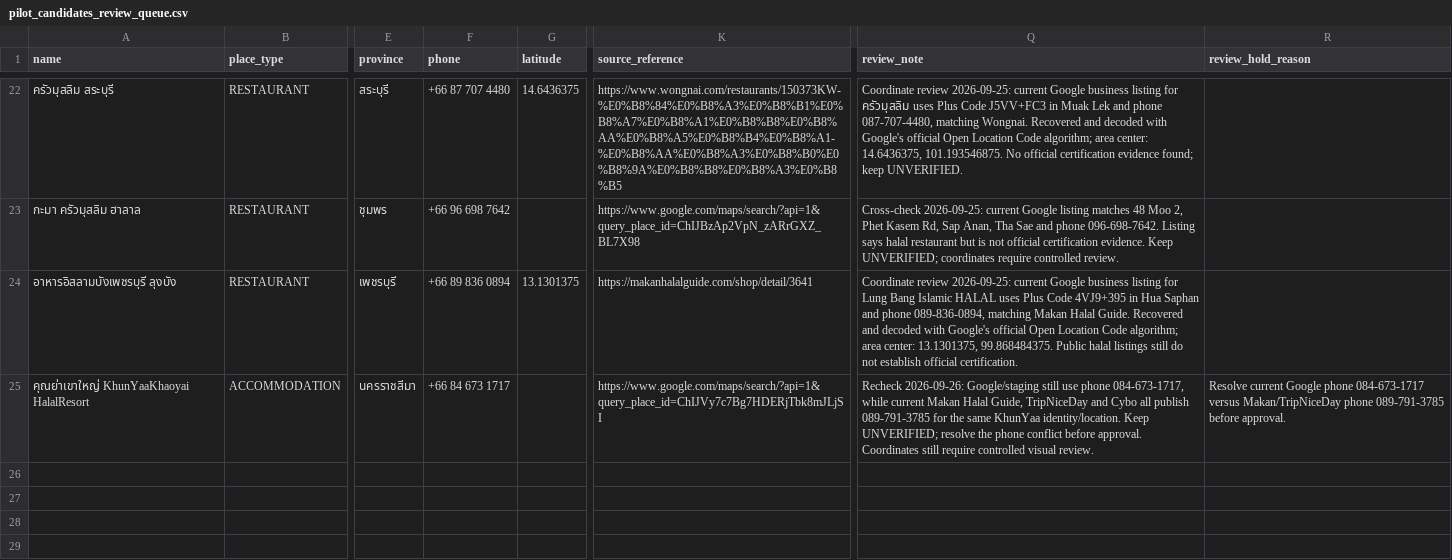
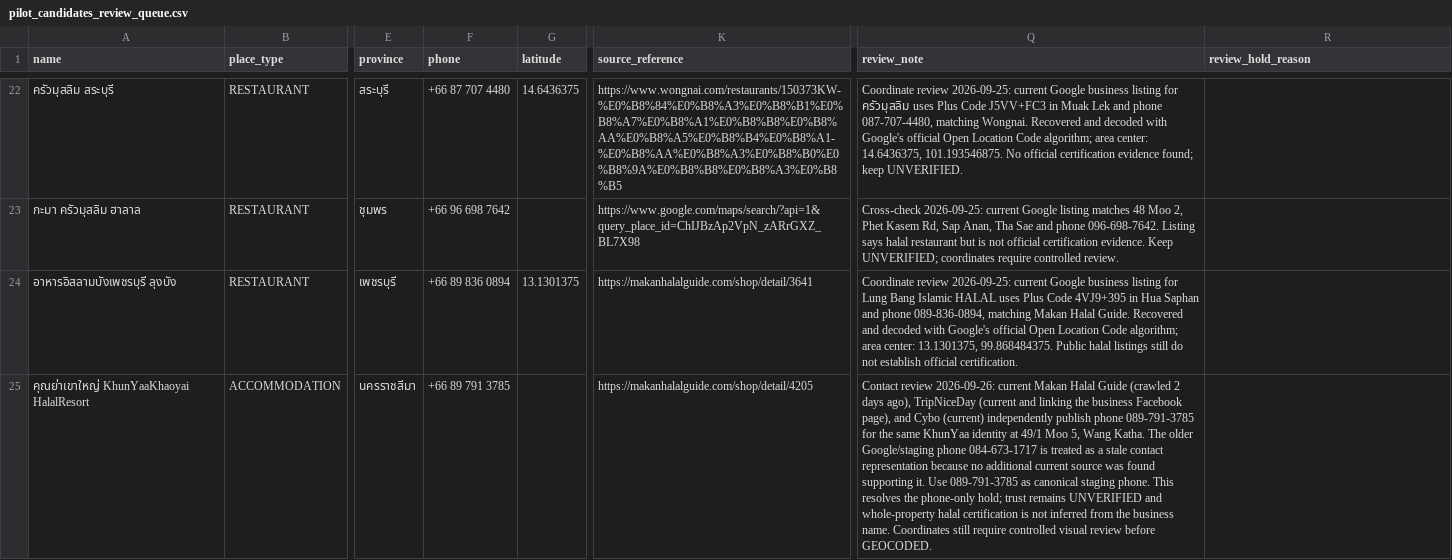
Before and after one commit to swansook-cyber/Vela-Muslim-Travel, a CSV file: database/seeds/pilot_candidates_review_queue.csv, drawn as a sheet; only a part is shown, gaps mark what is left out; the diff names each change by its address in the sheet, - before the commit and + after, or states it on an @@ line.

Commit message:
data: resolve KhunYaa canonical contact

```diff
--- a/database/seeds/pilot_candidates_review_queue.csv
+++ b/database/seeds/pilot_candidates_review_queue.csv
-F25 (phone): +66 84 673 1717
+F25 (phone): +66 89 791 3785
-K25 (source_reference): https://www.google.com/maps/search/?api=1&query_place_id=ChIJVy7c7Bg7HDERjTbk8mJLjSI
+K25 (source_reference): https://makanhalalguide.com/shop/detail/4205
-Q25 (review_note): Recheck 2026-09-26: Google/staging still use phone 084-673-1717, while current Makan Halal Guide, TripNiceDay and Cybo all publish 089-791-3785 for the same KhunYaa identity/location. Keep UNVERIFIED; resolve the phone conflict before approval. Coordinates still require controlled visual review.
+Q25 (review_note): Contact review 2026-09-26: current Makan Halal Guide (crawled 2 days ago), TripNiceDay (current and linking the business Facebook page), and Cybo (current) independently publish phone 089-791-3785 for the same KhunYaa identity at 49/1 Moo 5, Wang Katha. The older Google/staging phone 084-673-1717 is treated as a stale contact representation because no additional current source was found supporting it. Use 089-791-3785 as canonical staging phone. This resolves the phone-only hold; trust remains UNVERIFIED and whole-property halal certification is not inferred from the business name. Coordinates still require controlled visual review before GEOCODED.
-R25 (review_hold_reason): Resolve current Google phone 084-673-1717 versus Makan/TripNiceDay phone 089-791-3785 before approval.
+R25 (review_hold_reason): (empty)
```
